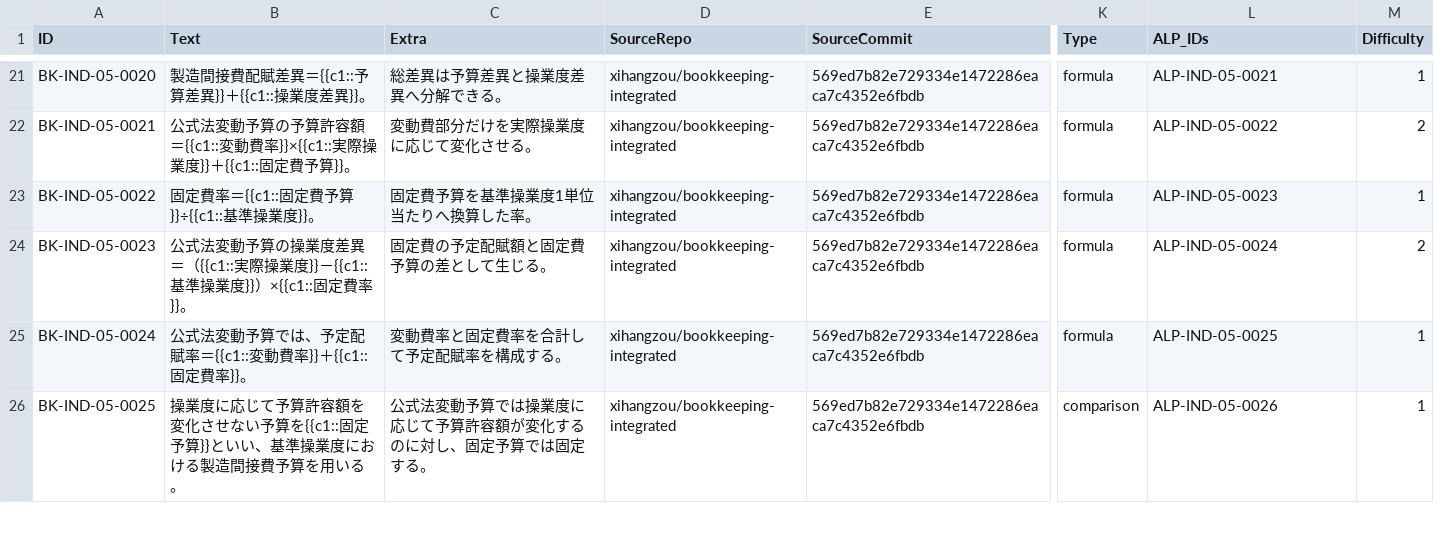
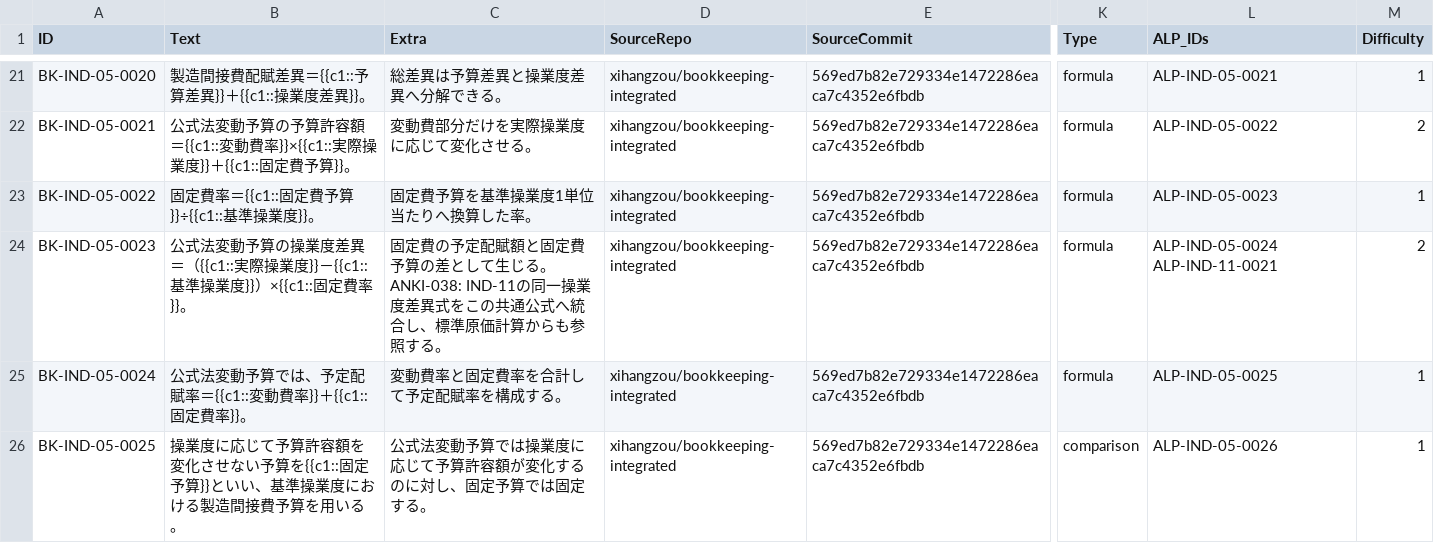
Before and after one commit to xihangzou/bookkeeping-anki, a TSV file: production/notes/IND-05.tsv, drawn as a sheet; only a part is shown, gaps mark what is left out; the diff names each change by its address in the sheet, - before the commit and + after, or states it on an @@ line.

```diff
--- a/production/notes/IND-05.tsv
+++ b/production/notes/IND-05.tsv
-C24 (Extra): …生じる。
+C24 (Extra): …生じる。 ANKI-038: IND-11の同一操業度差異式をこの共通公式へ統合し、標準原価計算からも参照する。
-L24 (ALP_IDs): ALP-IND-05-0024
+L24 (ALP_IDs): ALP-IND-05-0024 ALP-IND-11-0021
```
Also changed, not shown: production/notes/COM-13.tsv, production/notes/IND-10.tsv, 5 other files.
